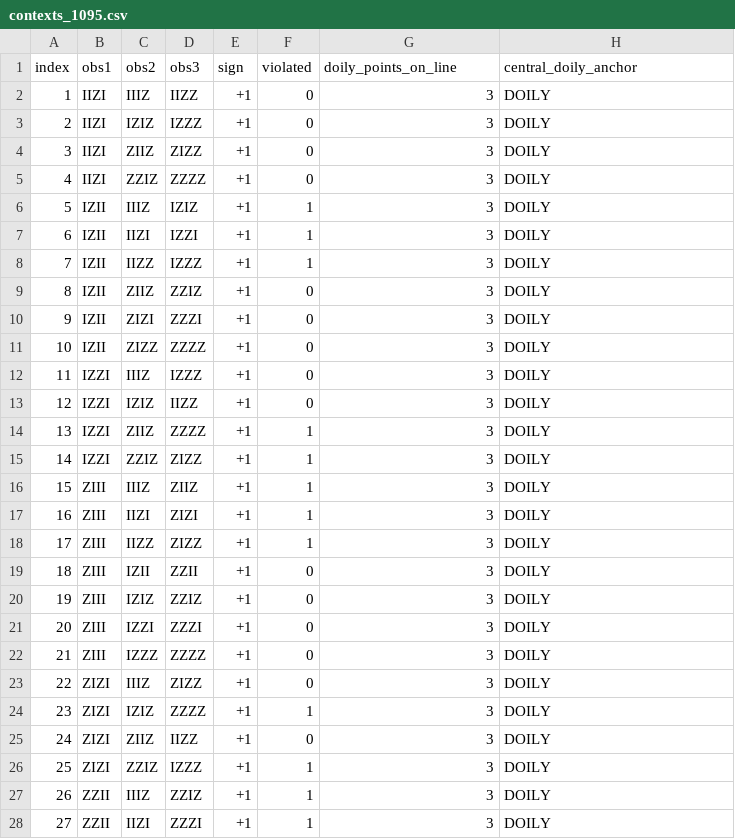
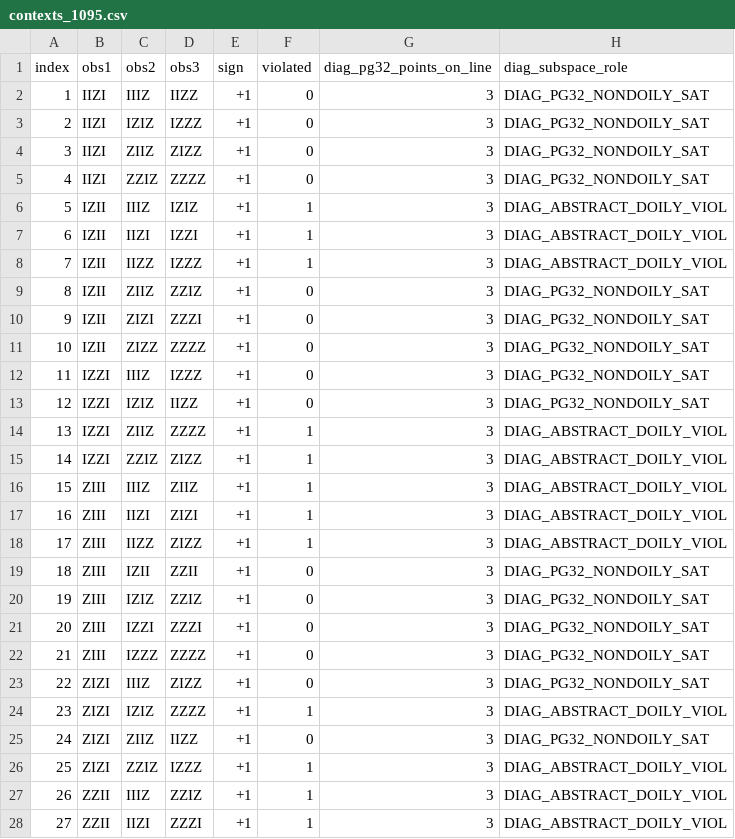
Before and after one commit to 0thernes/pauli-contextuality-lab, a CSV file: tracks/spectral-bounds/results/hyperbolic-quasi-quadric-135/contexts_1095.csv, drawn as a sheet; only a part is shown; the diff covers the shown part only.

Commit message:
release: v2.7.2 (fix 12 broken 404 HTML CI links, abstract typography, full .tex/.md/.html parity & clean S_B CSV/JSON export labels)
- Restore 12 historical hoggar-bound-lab CI run URLs (42741638647-44959312365)
  in papers/spectral-bounds/unified-contextuality.html that pointed to
  pauli-contextuality-lab (HTTP 404).
- Fix raw ASCII --- in unified-contextuality.html Abstract (&mdash;) and
  pandoc-mangled -\/-\/- in unified-contextuality.tex L80-81 (---); add
  permanent regression guards for all three classes in tests/test_repo_integrity.py.
- Synchronize Sections 9.4, Table 10, 12, 13, and Appendix A across
  unified-contextuality.{tex,md,html} (160 explicit + 2,206 exhaustive axioms,
  27-node / 162-decl Blueprint, 14 C11 ASan/UBSan engines, removing nonexistent
  pre-consolidation local paths).
- Separate DIAG_ABSTRACT_DOILY_VIOL (15) from DIAG_PG32_NONDOILY_SAT (20) in
  contexts_1095.csv and replace misleading central_doily labels across all
  exported hyperbolic-quasi-quadric-135 TXT/CSV/JSON files and flat_states.py.
- Recompile all 4 Pauli PDFs with Tectonic (0 overfull hboxes >= 5pt, 0 ??).

```diff
--- a/tracks/spectral-bounds/results/hyperbolic-quasi-quadric-135/contexts_1095.csv
+++ b/tracks/spectral-bounds/results/hyperbolic-quasi-quadric-135/contexts_1095.csv
@@ -1,28 +1,28 @@
-index,obs1,obs2,obs3,sign,violated,doily_points_on_line,central_doily_anchor
-1,IIZI,IIIZ,IIZZ,+1,0,3,DOILY
-2,IIZI,IZIZ,IZZZ,+1,0,3,DOILY
-3,IIZI,ZIIZ,ZIZZ,+1,0,3,DOILY
-4,IIZI,ZZIZ,ZZZZ,+1,0,3,DOILY
-5,IZII,IIIZ,IZIZ,+1,1,3,DOILY
-6,IZII,IIZI,IZZI,+1,1,3,DOILY
-7,IZII,IIZZ,IZZZ,+1,1,3,DOILY
-8,IZII,ZIIZ,ZZIZ,+1,0,3,DOILY
-9,IZII,ZIZI,ZZZI,+1,0,3,DOILY
-10,IZII,ZIZZ,ZZZZ,+1,0,3,DOILY
-11,IZZI,IIIZ,IZZZ,+1,0,3,DOILY
-12,IZZI,IZIZ,IIZZ,+1,0,3,DOILY
-13,IZZI,ZIIZ,ZZZZ,+1,1,3,DOILY
-14,IZZI,ZZIZ,ZIZZ,+1,1,3,DOILY
-15,ZIII,IIIZ,ZIIZ,+1,1,3,DOILY
-16,ZIII,IIZI,ZIZI,+1,1,3,DOILY
-17,ZIII,IIZZ,ZIZZ,+1,1,3,DOILY
-18,ZIII,IZII,ZZII,+1,0,3,DOILY
-19,ZIII,IZIZ,ZZIZ,+1,0,3,DOILY
-20,ZIII,IZZI,ZZZI,+1,0,3,DOILY
-21,ZIII,IZZZ,ZZZZ,+1,0,3,DOILY
-22,ZIZI,IIIZ,ZIZZ,+1,0,3,DOILY
-23,ZIZI,IZIZ,ZZZZ,+1,1,3,DOILY
-24,ZIZI,ZIIZ,IIZZ,+1,0,3,DOILY
-25,ZIZI,ZZIZ,IZZZ,+1,1,3,DOILY
-26,ZZII,IIIZ,ZZIZ,+1,1,3,DOILY
-27,ZZII,IIZI,ZZZI,+1,1,3,DOILY
+index,obs1,obs2,obs3,sign,violated,diag_pg32_points_on_line,diag_subspace_role
+1,IIZI,IIIZ,IIZZ,+1,0,3,DIAG_PG32_NONDOILY_SAT
+2,IIZI,IZIZ,IZZZ,+1,0,3,DIAG_PG32_NONDOILY_SAT
+3,IIZI,ZIIZ,ZIZZ,+1,0,3,DIAG_PG32_NONDOILY_SAT
+4,IIZI,ZZIZ,ZZZZ,+1,0,3,DIAG_PG32_NONDOILY_SAT
+5,IZII,IIIZ,IZIZ,+1,1,3,DIAG_ABSTRACT_DOILY_VIOL
+6,IZII,IIZI,IZZI,+1,1,3,DIAG_ABSTRACT_DOILY_VIOL
+7,IZII,IIZZ,IZZZ,+1,1,3,DIAG_ABSTRACT_DOILY_VIOL
+8,IZII,ZIIZ,ZZIZ,+1,0,3,DIAG_PG32_NONDOILY_SAT
+9,IZII,ZIZI,ZZZI,+1,0,3,DIAG_PG32_NONDOILY_SAT
+10,IZII,ZIZZ,ZZZZ,+1,0,3,DIAG_PG32_NONDOILY_SAT
+11,IZZI,IIIZ,IZZZ,+1,0,3,DIAG_PG32_NONDOILY_SAT
+12,IZZI,IZIZ,IIZZ,+1,0,3,DIAG_PG32_NONDOILY_SAT
+13,IZZI,ZIIZ,ZZZZ,+1,1,3,DIAG_ABSTRACT_DOILY_VIOL
+14,IZZI,ZZIZ,ZIZZ,+1,1,3,DIAG_ABSTRACT_DOILY_VIOL
+15,ZIII,IIIZ,ZIIZ,+1,1,3,DIAG_ABSTRACT_DOILY_VIOL
+16,ZIII,IIZI,ZIZI,+1,1,3,DIAG_ABSTRACT_DOILY_VIOL
+17,ZIII,IIZZ,ZIZZ,+1,1,3,DIAG_ABSTRACT_DOILY_VIOL
+18,ZIII,IZII,ZZII,+1,0,3,DIAG_PG32_NONDOILY_SAT
+19,ZIII,IZIZ,ZZIZ,+1,0,3,DIAG_PG32_NONDOILY_SAT
+20,ZIII,IZZI,ZZZI,+1,0,3,DIAG_PG32_NONDOILY_SAT
+21,ZIII,IZZZ,ZZZZ,+1,0,3,DIAG_PG32_NONDOILY_SAT
+22,ZIZI,IIIZ,ZIZZ,+1,0,3,DIAG_PG32_NONDOILY_SAT
+23,ZIZI,IZIZ,ZZZZ,+1,1,3,DIAG_ABSTRACT_DOILY_VIOL
+24,ZIZI,ZIIZ,IIZZ,+1,0,3,DIAG_PG32_NONDOILY_SAT
+25,ZIZI,ZZIZ,IZZZ,+1,1,3,DIAG_ABSTRACT_DOILY_VIOL
+26,ZZII,IIIZ,ZZIZ,+1,1,3,DIAG_ABSTRACT_DOILY_VIOL
+27,ZZII,IIZI,ZZZI,+1,1,3,DIAG_ABSTRACT_DOILY_VIOL
```
Also changed, not shown: 8 edited cells elsewhere in this file, tracks/spectral-bounds/results/hyperbolic-quasi-quadric-135/violated_75.csv, 37 other files.
